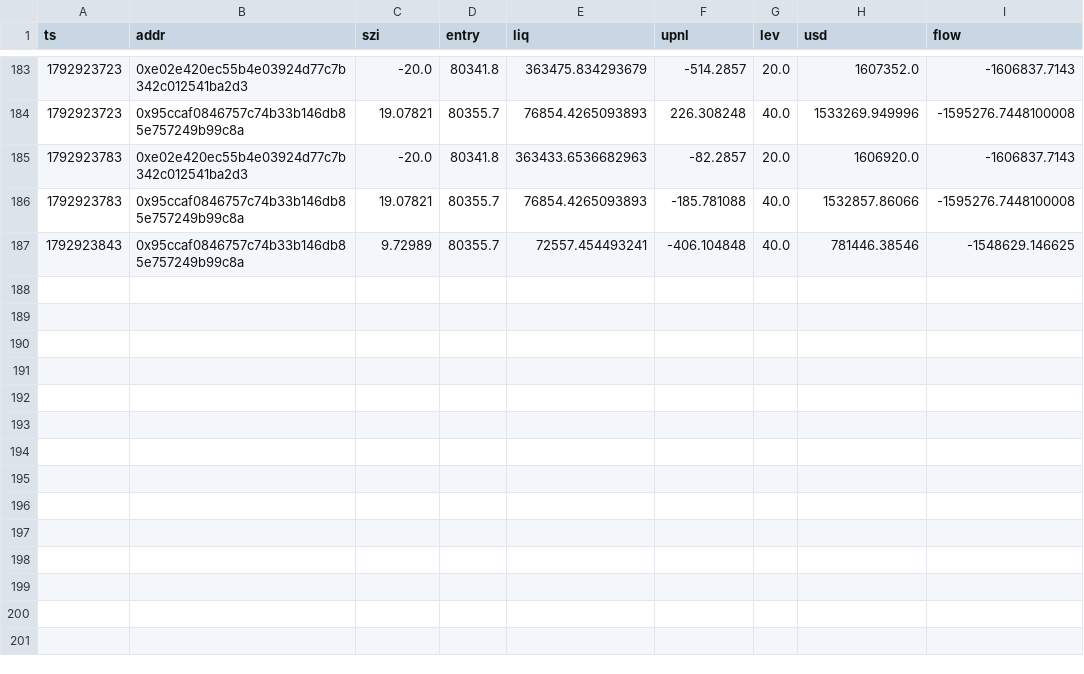
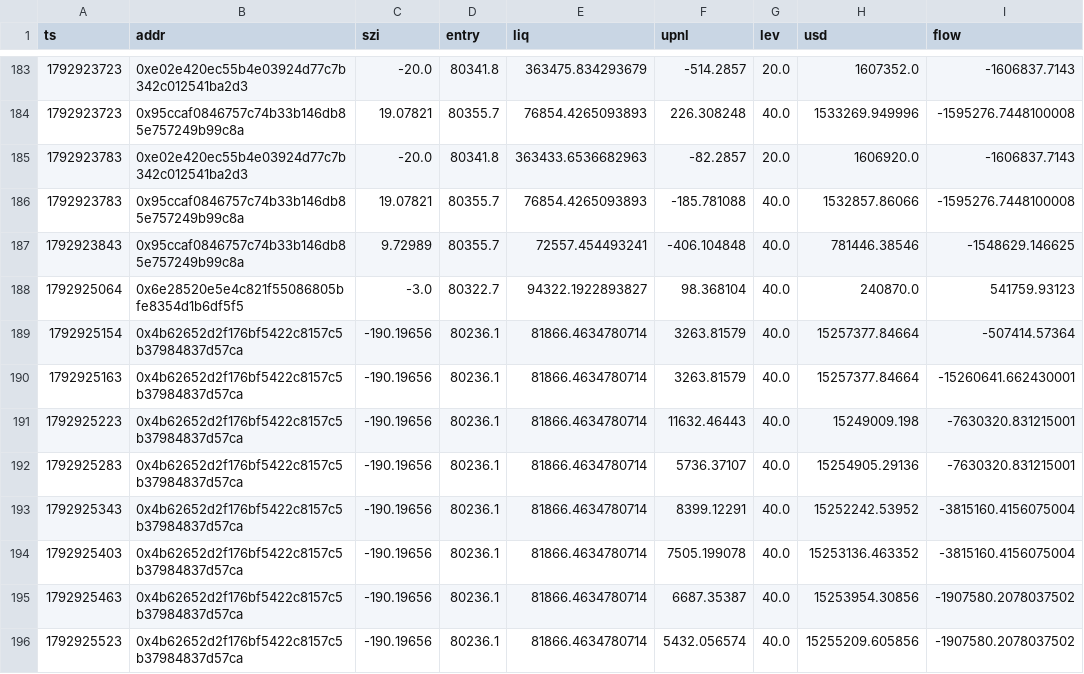
Before and after one commit to Maddysingh06/market-data, a CSV file: data/w_20261025.csv, drawn as a sheet; only a part is shown, gaps mark what is left out.

Commit message:
data 2026-10-25 10:54:19 (+1148 rows)

```diff
--- a/data/w_20261025.csv
+++ b/data/w_20261025.csv
@@ -187 +187,10 @@ ts,addr,szi,entry,liq,upnl,lev,usd,flow
 1792923843,0x95ccaf0846757c74b33b146db85e757249b99c8a,9.72989,80355.7,72557.454493241,-406.104848,40.0,781446.38546,-1548629.146625
+1792925064,0x6e28520e5e4c821f55086805bfe8354d1b6df5f5,-3.0,80322.7,94322.1922893827,98.368104,40.0,240870.0,541759.93123
+1792925154,0x4b62652d2f176bf5422c8157c5b37984837d57ca,-190.19656,80236.1,81866.4634780714,3263.81579,40.0,15257377.84664,-507414.57364
+1792925163,0x4b62652d2f176bf5422c8157c5b37984837d57ca,-190.19656,80236.1,81866.4634780714,3263.81579,40.0,15257377.84664,-15260641.662430001
+1792925223,0x4b62652d2f176bf5422c8157c5b37984837d57ca,-190.19656,80236.1,81866.4634780714,11632.46443,40.0,15249009.198,-7630320.831215001
+1792925283,0x4b62652d2f176bf5422c8157c5b37984837d57ca,-190.19656,80236.1,81866.4634780714,5736.37107,40.0,15254905.29136,-7630320.831215001
+1792925343,0x4b62652d2f176bf5422c8157c5b37984837d57ca,-190.19656,80236.1,81866.4634780714,8399.12291,40.0,15252242.53952,-3815160.4156075004
+1792925403,0x4b62652d2f176bf5422c8157c5b37984837d57ca,-190.19656,80236.1,81866.4634780714,7505.199078,40.0,15253136.463352,-3815160.4156075004
+1792925463,0x4b62652d2f176bf5422c8157c5b37984837d57ca,-190.19656,80236.1,81866.4634780714,6687.35387,40.0,15253954.30856,-1907580.2078037502
+1792925523,0x4b62652d2f176bf5422c8157c5b37984837d57ca,-190.19656,80236.1,81866.4634780714,5432.056574,40.0,15255209.605856,-1907580.2078037502
```
Also changed, not shown: data/e_20261025.csv, 3 other files.
